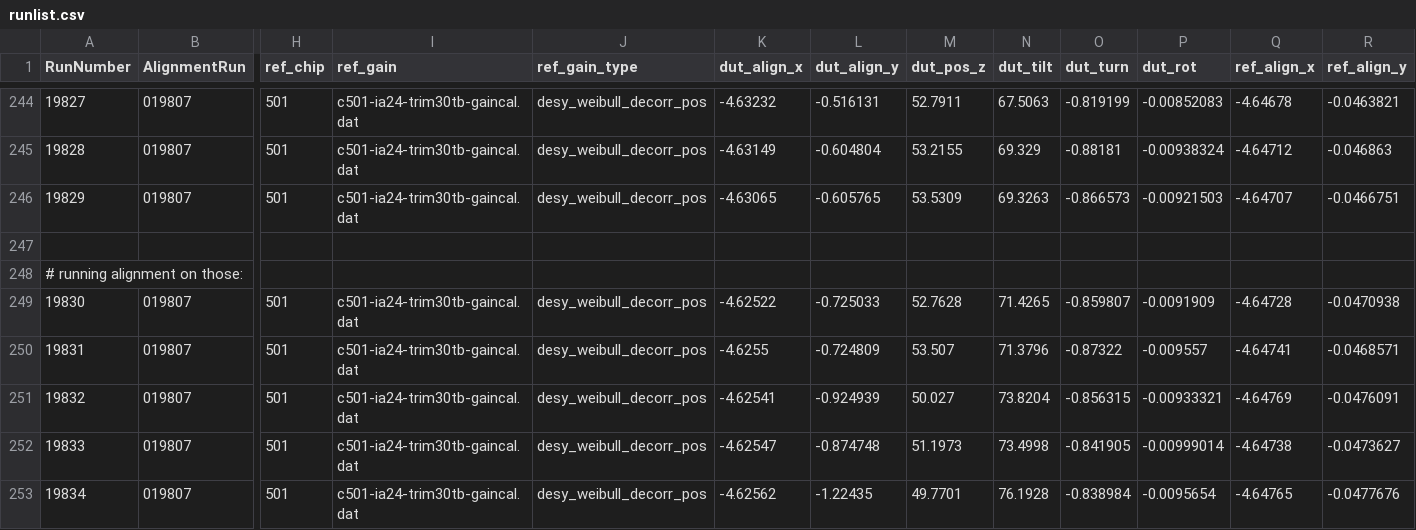
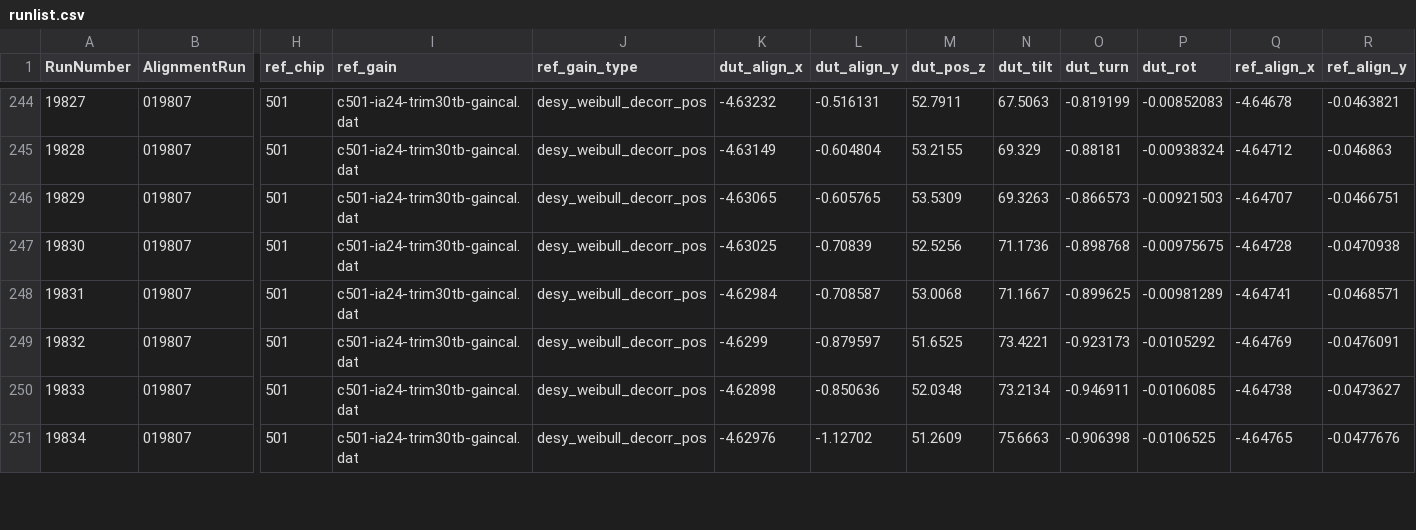
Before and after one commit to simonspa/testbeam-analysis, a CSV file: runlist.csv, drawn as a sheet; only a part is shown, gaps mark what is left out; removed rows and columns are numbered as before the commit, all else as after; rows hold the shown columns only; the diff covers the shown part only; the diff names each change by its address in the sheet, - before the commit and + after, or states it on an @@ line.

Commit message:
runlist: aligned and processed 19807-19829

```diff
--- a/runlist.csv
+++ b/runlist.csv
-row 247: (empty)
-row 248: # running alignment on those:
-K247 (dut_align_x): -4.62522
+K247 (dut_align_x): -4.63025
-L247 (dut_align_y): -0.725033
+L247 (dut_align_y): -0.70839
-M247 (dut_pos_z): 52.7628
+M247 (dut_pos_z): 52.5256
-N247 (dut_tilt): 71.4265
+N247 (dut_tilt): 71.1736
-O247 (dut_turn): -0.859807
+O247 (dut_turn): -0.898768
-P247 (dut_rot): -0.0091909
+P247 (dut_rot): -0.00975675
-K248 (dut_align_x): -4.6255
+K248 (dut_align_x): -4.62984
-L248 (dut_align_y): -0.724809
+L248 (dut_align_y): -0.708587
-M248 (dut_pos_z): 53.507
+M248 (dut_pos_z): 53.0068
-N248 (dut_tilt): 71.3796
+N248 (dut_tilt): 71.1667
-O248 (dut_turn): -0.87322
+O248 (dut_turn): -0.899625
-P248 (dut_rot): -0.009557
+P248 (dut_rot): -0.00981289
-K249 (dut_align_x): -4.62541
+K249 (dut_align_x): -4.6299
-L249 (dut_align_y): -0.924939
+L249 (dut_align_y): -0.879597
-M249 (dut_pos_z): 50.027
+M249 (dut_pos_z): 51.6525
-N249 (dut_tilt): 73.8204
+N249 (dut_tilt): 73.4221
-O249 (dut_turn): -0.856315
+O249 (dut_turn): -0.923173
-P249 (dut_rot): -0.00933321
+P249 (dut_rot): -0.0105292
-K250 (dut_align_x): -4.62547
+K250 (dut_align_x): -4.62898
-L250 (dut_align_y): -0.874748
+L250 (dut_align_y): -0.850636
-M250 (dut_pos_z): 51.1973
+M250 (dut_pos_z): 52.0348
-N250 (dut_tilt): 73.4998
+N250 (dut_tilt): 73.2134
-O250 (dut_turn): -0.841905
+O250 (dut_turn): -0.946911
-P250 (dut_rot): -0.00999014
+P250 (dut_rot): -0.0106085
-K251 (dut_align_x): -4.62562
+K251 (dut_align_x): -4.62976
-L251 (dut_align_y): -1.22435
+L251 (dut_align_y): -1.12702
-M251 (dut_pos_z): 49.7701
+M251 (dut_pos_z): 51.2609
-N251 (dut_tilt): 76.1928
+N251 (dut_tilt): 75.6663
-O251 (dut_turn): -0.838984
+O251 (dut_turn): -0.906398
-P251 (dut_rot): -0.0095654
+P251 (dut_rot): -0.0106525
```
Also changed, not shown: 1 added row and 79 edited cells elsewhere in this file.
